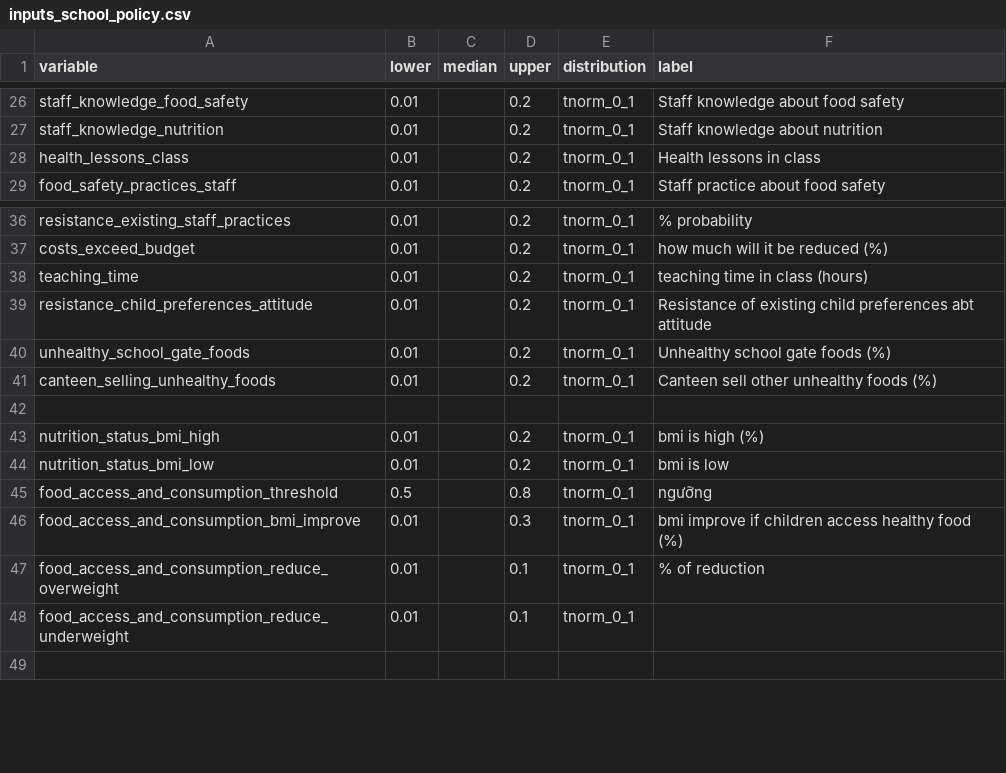
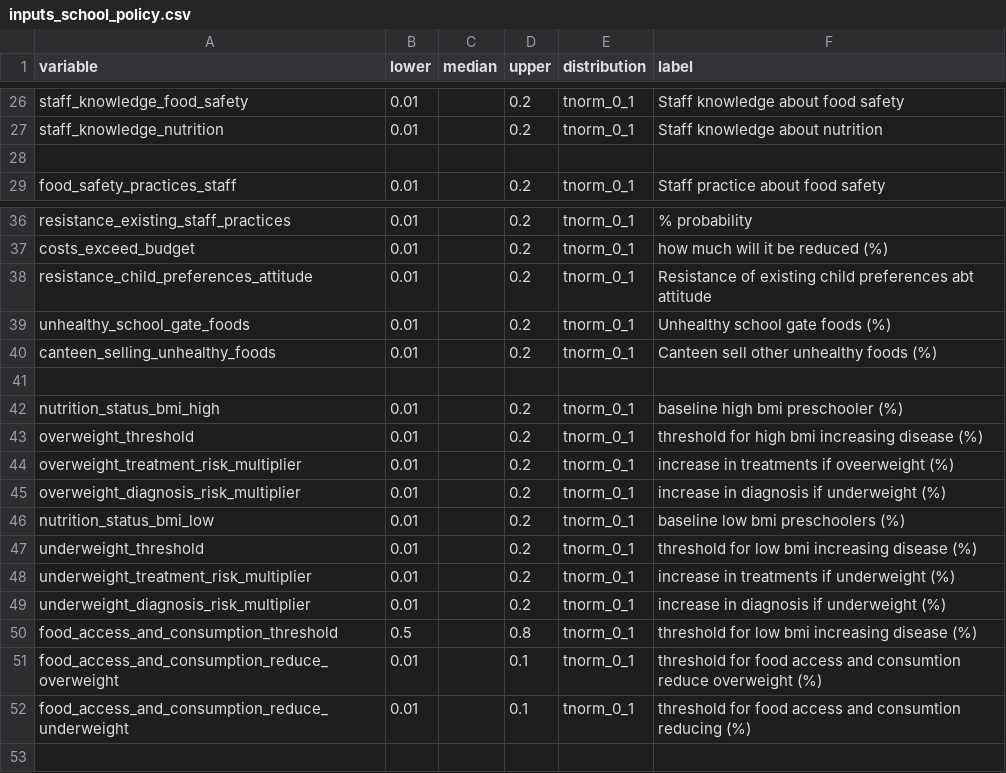
Before and after one commit to kimanh358/HUPH_decision_policy_nutrition, a CSV file: data/inputs_school_policy.csv, drawn as a sheet; only a part is shown, gaps mark what is left out.

Commit message:
add bmi thresholds and treatment effects

```diff
--- a/data/inputs_school_policy.csv
+++ b/data/inputs_school_policy.csv
@@ -27,3 +27,3 @@ staff_knowledge_food_safety,0.01,,0.2,tnorm_0_1,Staff knowledge about food safet
 staff_knowledge_nutrition,0.01,,0.2,tnorm_0_1,Staff knowledge about nutrition
-health_lessons_class,0.01,,0.2,tnorm_0_1,Health lessons in class
+,,,,,
 food_safety_practices_staff,0.01,,0.2,tnorm_0_1,Staff practice about food safety
@@ -37,3 +37,2 @@ resistance_existing_staff_practices,0.01,,0.2,tnorm_0_1,% probability
 costs_exceed_budget,0.01,,0.2,tnorm_0_1,how much will it be reduced (%)
-teaching_time,0.01,,0.2,tnorm_0_1,teaching time in class (hours)
 resistance_child_preferences_attitude,0.01,,0.2,tnorm_0_1,Resistance of existing child preferences abt attitude
@@ -42,8 +41,13 @@ canteen_selling_unhealthy_foods,0.01,,0.2,tnorm_0_1,Canteen sell other unhealthy
 ,,,,,
-nutrition_status_bmi_high,0.01,,0.2,tnorm_0_1,bmi is high (%)
-nutrition_status_bmi_low,0.01,,0.2,tnorm_0_1,bmi is low
-food_access_and_consumption_threshold,0.5,,0.8,tnorm_0_1,ngưỡng
-food_access_and_consumption_bmi_improve,0.01,,0.3,tnorm_0_1, bmi improve if children access healthy food (%)
-food_access_and_consumption_reduce_overweight,0.01,,0.1,tnorm_0_1,% of reduction
-food_access_and_consumption_reduce_underweight,0.01,,0.1,tnorm_0_1,
+nutrition_status_bmi_high,0.01,,0.2,tnorm_0_1,baseline high bmi preschooler (%)
+overweight_threshold,0.01,,0.2,tnorm_0_1,threshold for high bmi increasing disease (%)
+overweight_treatment_risk_multiplier,0.01,,0.2,tnorm_0_1,increase in treatments if oveerweight (%)
+overweight_diagnosis_risk_multiplier,0.01,,0.2,tnorm_0_1,increase in diagnosis if underweight (%)
+nutrition_status_bmi_low,0.01,,0.2,tnorm_0_1,baseline low bmi preschoolers (%)
+underweight_threshold,0.01,,0.2,tnorm_0_1,threshold for low bmi increasing disease (%)
+underweight_treatment_risk_multiplier,0.01,,0.2,tnorm_0_1,increase in treatments if underweight (%)
+underweight_diagnosis_risk_multiplier,0.01,,0.2,tnorm_0_1,increase in diagnosis if underweight (%)
+food_access_and_consumption_threshold,0.5,,0.8,tnorm_0_1,threshold for low bmi increasing disease (%)
+food_access_and_consumption_reduce_overweight,0.01,,0.1,tnorm_0_1,threshold for food access and consumtion reduce overweight (%)
+food_access_and_consumption_reduce_underweight,0.01,,0.1,tnorm_0_1,threshold for food access and consumtion reducing (%)
 ,,,,,
```
